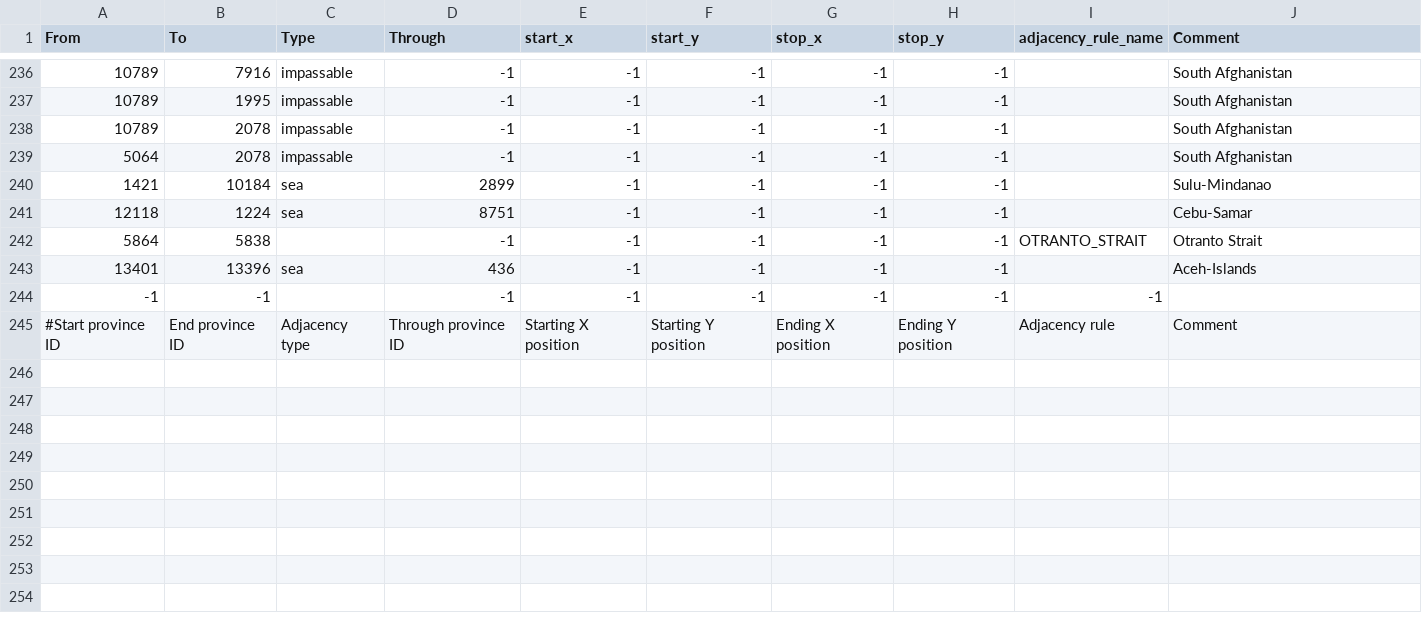
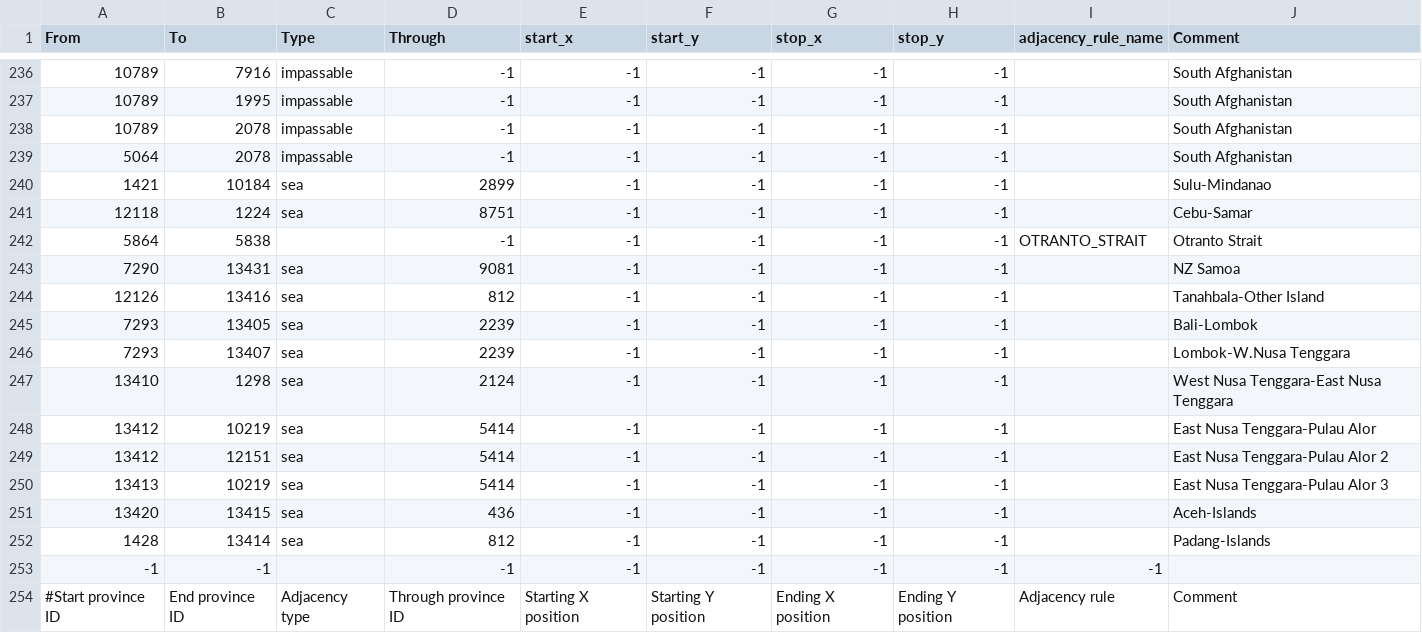
Before and after one commit to RinMC6226/Tsareich2, a CSV file: map/adjacencies.csv, drawn as a sheet; only a part is shown, gaps mark what is left out.

```diff
--- a/map/adjacencies.csv
+++ b/map/adjacencies.csv
@@ -242,3 +242,12 @@ From;To;Type;Through;start_x;start_y;stop_x;stop_y;adjacency_rule_name;Comment
 5864;5838;;-1;-1;-1;-1;-1;OTRANTO_STRAIT;Otranto Strait
-13401;13396;sea;436;-1;-1;-1;-1;;Aceh-Islands
+7290;13431;sea;9081;-1;-1;-1;-1;;NZ Samoa
+12126;13416;sea;812;-1;-1;-1;-1;;Tanahbala-Other Island
+7293;13405;sea;2239;-1;-1;-1;-1;;Bali-Lombok
+7293;13407;sea;2239;-1;-1;-1;-1;;Lombok-W.Nusa Tenggara
+13410;1298;sea;2124;-1;-1;-1;-1;;West Nusa Tenggara-East Nusa Tenggara
+13412;10219;sea;5414;-1;-1;-1;-1;;East Nusa Tenggara-Pulau Alor
+13412;12151;sea;5414;-1;-1;-1;-1;;East Nusa Tenggara-Pulau Alor 2
+13413;10219;sea;5414;-1;-1;-1;-1;;East Nusa Tenggara-Pulau Alor 3
+13420;13415;sea;436;-1;-1;-1;-1;;Aceh-Islands
+1428;13414;sea;812;-1;-1;-1;-1;;Padang-Islands
 -1;-1;;-1;-1;-1;-1;-1;-1
```
Also changed, not shown: map/definition.csv, 56 other files.
